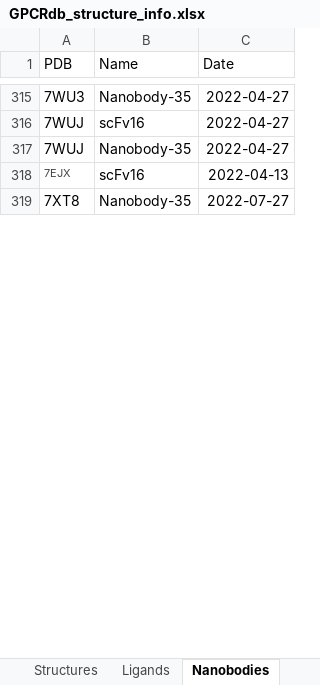
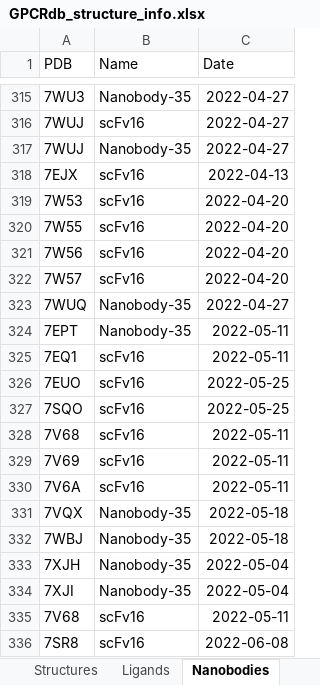
Before and after one commit to protwis/gpcrdb_data, an Excel workbook: structure_data/annotation/GPCRdb_structure_info.xlsx, sheet Nanobodies, drawn as a sheet; only a part is shown, gaps mark what is left out; the shorter side is filled out with more unchanged rows; values as stored, in another font and other column widths than the file's, no borders; the diff covers the shown part only; the diff names each change by its address in the sheet, - before the commit and + after, or states it on an @@ line.

```diff
--- a/structure_data/annotation/GPCRdb_structure_info.xlsx (sheet Nanobodies)
+++ b/structure_data/annotation/GPCRdb_structure_info.xlsx (sheet Nanobodies)
-A318 text colour: #454545
+A318 text colour: black, text size: larger
+row 319: 7W53 | scFv16 | 2022-04-20
+row 320: 7W55 | scFv16 | 2022-04-20
+row 321: 7W56 | scFv16 | 2022-04-20
+row 322: 7W57 | scFv16 | 2022-04-20
+row 323: 7WUQ | Nanobody-35 | 2022-04-27
+row 324: 7EPT | Nanobody-35 | 2022-05-11
+row 325: 7EQ1 | scFv16 | 2022-05-11
+row 326: 7EUO | scFv16 | 2022-05-25
+row 327: 7SQO | scFv16 | 2022-05-25
+row 328: 7V68 | scFv16 | 2022-05-11
+row 329: 7V69 | scFv16 | 2022-05-11
+row 330: 7V6A | scFv16 | 2022-05-11
+row 331: 7VQX | Nanobody-35 | 2022-05-18
+row 332: 7WBJ | Nanobody-35 | 2022-05-18
+row 333: 7XJH | Nanobody-35 | 2022-05-04
+row 334: 7XJI | Nanobody-35 | 2022-05-04
+row 335: 7V68 | scFv16 | 2022-05-11
+row 336: 7SR8 | scFv16 | 2022-06-08
```
Also changed, not shown: 103 added rows and 1 moved row elsewhere in this sheet, sheet Ligands, sheet Structures, sheet G protein, sheet Fusion proteins, formulas that keep their value, 15 other files.
